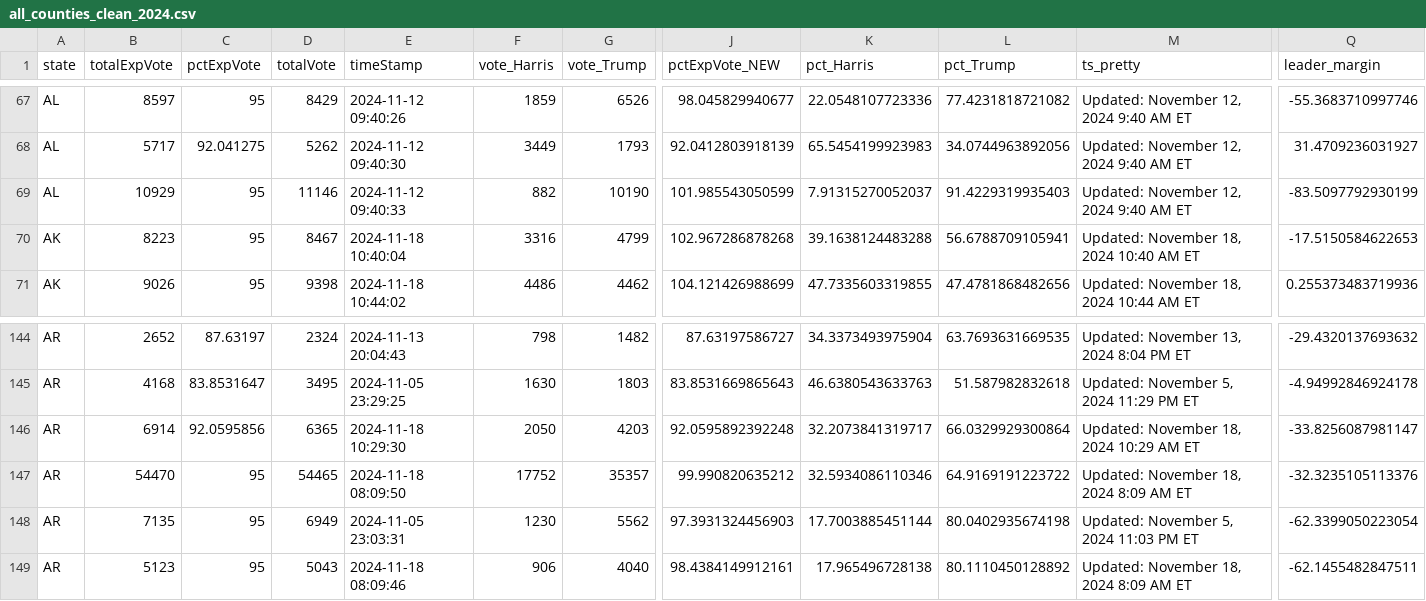
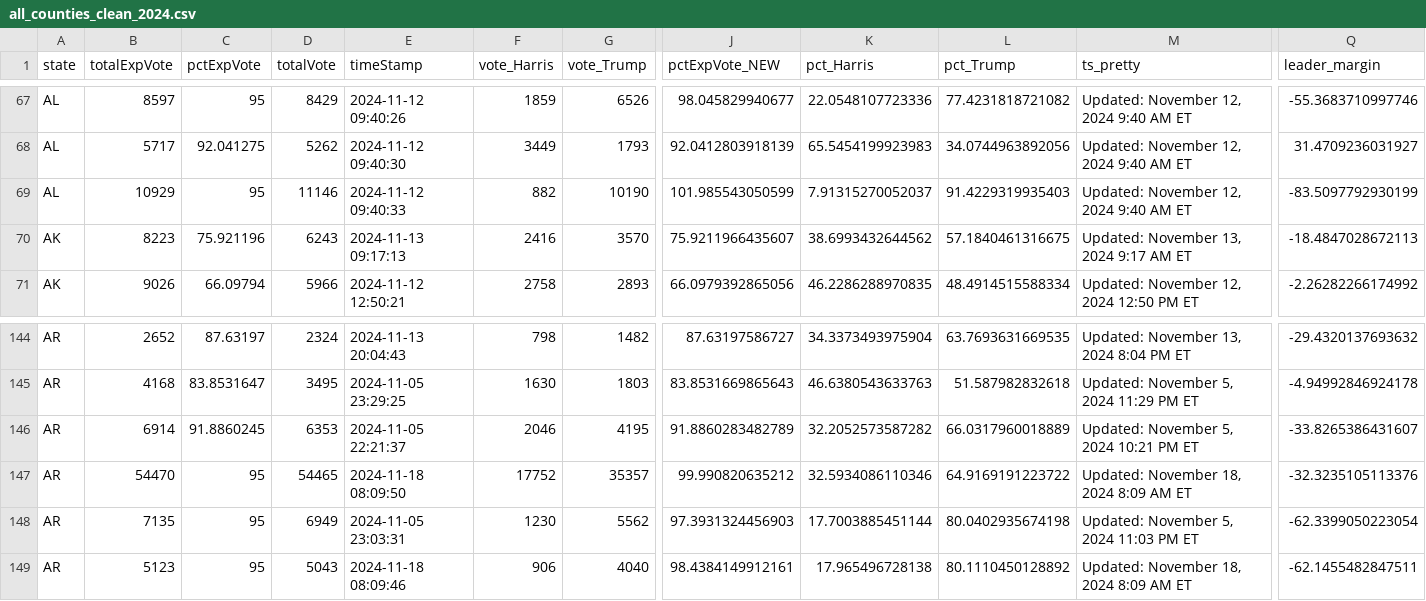
Before and after one commit to cbs-news-data/election-2024-maps, a CSV file: output/all_counties_clean_2024.csv, drawn as a sheet; only a part is shown, gaps mark what is left out; the diff covers the shown part only; the diff names each change by its address in the sheet, - before the commit and + after, or states it on an @@ line.

Commit message:
Live data updated

```diff
--- a/output/all_counties_clean_2024.csv
+++ b/output/all_counties_clean_2024.csv
-C70 (pctExpVote): 95
+C70 (pctExpVote): 75.921196
-D70 (totalVote): 8467
+D70 (totalVote): 6243
-E70 (timeStamp): 2024-11-18 10:40:04
+E70 (timeStamp): 2024-11-13 09:17:13
-F70 (vote_Harris): 3316
+F70 (vote_Harris): 2416
-G70 (vote_Trump): 4799
+G70 (vote_Trump): 3570
-J70 (pctExpVote_NEW): 102.967286878268
+J70 (pctExpVote_NEW): 75.9211966435607
-K70 (pct_Harris): 39.1638124483288
+K70 (pct_Harris): 38.6993432644562
-L70 (pct_Trump): 56.6788709105941
+L70 (pct_Trump): 57.1840461316675
-M70 (ts_pretty): Updated: November 18, 2024 10:40 AM ET
+M70 (ts_pretty): Updated: November 13, 2024 9:17 AM ET
-Q70 (leader_margin): -17.5150584622653
+Q70 (leader_margin): -18.4847028672113
-C71 (pctExpVote): 95
+C71 (pctExpVote): 66.09794
-D71 (totalVote): 9398
+D71 (totalVote): 5966
-E71 (timeStamp): 2024-11-18 10:44:02
+E71 (timeStamp): 2024-11-12 12:50:21
-F71 (vote_Harris): 4486
+F71 (vote_Harris): 2758
-G71 (vote_Trump): 4462
+G71 (vote_Trump): 2893
-J71 (pctExpVote_NEW): 104.121426988699
+J71 (pctExpVote_NEW): 66.0979392865056
-K71 (pct_Harris): 47.7335603319855
+K71 (pct_Harris): 46.2286288970835
-L71 (pct_Trump): 47.4781868482656
+L71 (pct_Trump): 48.4914515588334
-M71 (ts_pretty): Updated: November 18, 2024 10:44 AM ET
+M71 (ts_pretty): Updated: November 12, 2024 12:50 PM ET
-Q71 (leader_margin): 0.255373483719936
+Q71 (leader_margin): -2.26282266174992
-C146 (pctExpVote): 92.0595856
+C146 (pctExpVote): 91.8860245
-D146 (totalVote): 6365
+D146 (totalVote): 6353
-E146 (timeStamp): 2024-11-18 10:29:30
+E146 (timeStamp): 2024-11-05 22:21:37
-F146 (vote_Harris): 2050
+F146 (vote_Harris): 2046
-G146 (vote_Trump): 4203
+G146 (vote_Trump): 4195
-J146 (pctExpVote_NEW): 92.0595892392248
+J146 (pctExpVote_NEW): 91.8860283482789
-K146 (pct_Harris): 32.2073841319717
+K146 (pct_Harris): 32.2052573587282
-L146 (pct_Trump): 66.0329929300864
+L146 (pct_Trump): 66.0317960018889
-M146 (ts_pretty): Updated: November 18, 2024 10:29 AM ET
+M146 (ts_pretty): Updated: November 5, 2024 10:21 PM ET
-Q146 (leader_margin): -33.8256087981147
+Q146 (leader_margin): -33.8265386431607
```
Also changed, not shown: 47 edited cells elsewhere in this file.
